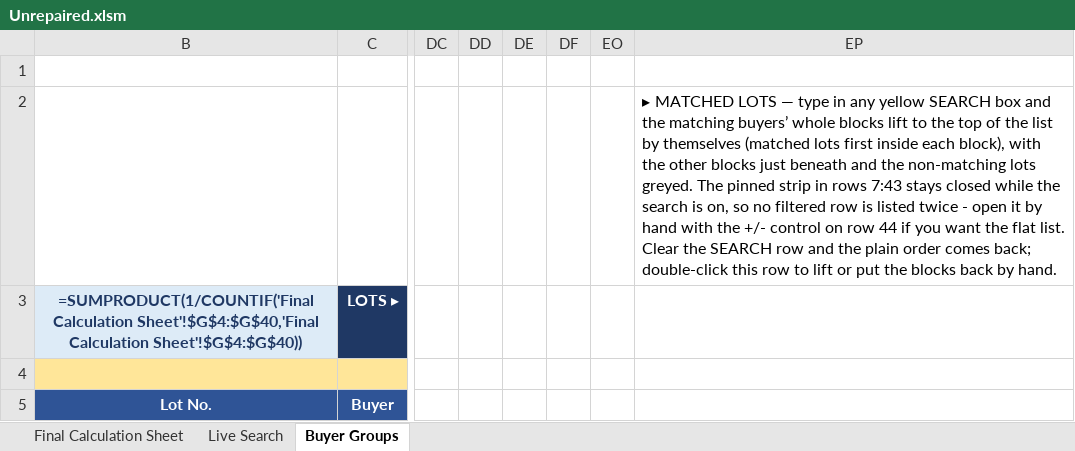
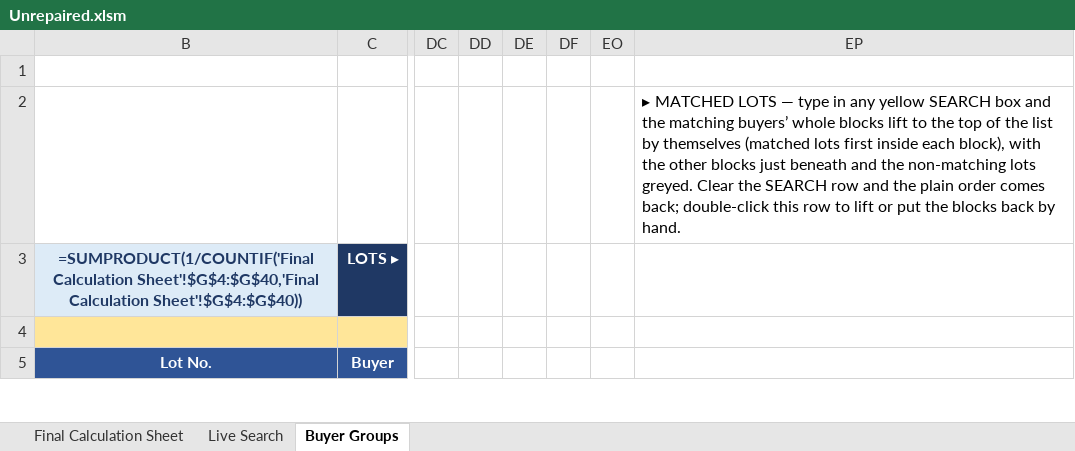
Before and after one commit to piyush4315/12.09.2026, an Excel workbook: Unrepaired.xlsm, sheet Buyer Groups, drawn as a sheet; only a part is shown, gaps mark what is left out; values as stored, in another font and other column widths than the file's, no borders; formulas without a stored value are shown as written; conditional formats not drawn; the diff covers the shown part only; the diff names each change by its address in the sheet, - before the commit and + after, or states it on an @@ line.

Commit message:
v7: physically delete the strip rows 7:44 - no strip, no hidden rows
- strip rows 7:43 gone; rows 44 never existed as an element either
- buyer blocks now sit at rows 7:56 (was 45:94), TOTAL/GRAND at 57:58
- per-lot match flag (AJ) and running rank (AK) now live in the lot's
  own row instead of the strip zone; C6 counts $AJ$7:$AJ$56
- the cascade dropdown engine (cols AM:EN) was live (the Lists sheet
  reads it), so it was block-moved to rows 57:95 with all in-sheet
  refs +53 (ROW() constants included) and every 'Buyer Groups'! ref on
  the Lists sheet shifted the same way
- grey-out CF rewritten to test the flag in the same row ($AJ7=0);
  all other CF ranges shifted with the table; strip-only CF dropped
- VBA: TABLE_FIRST=7/TABLE_LAST=56, SyncStrip and all strip code
  removed, Matched() replaced by FlagAt(row); the rest of the module
  (auto-lift, double-click toggle, backup sheet) is untouched
- how-to texts (EP2, A2) no longer mention the strip

Co-authored-by: arena-agent <297053741+arena-agent@users.noreply.github.com>

```diff
--- a/Unrepaired.xlsm (sheet Buyer Groups)
+++ b/Unrepaired.xlsm (sheet Buyer Groups)
-EP2: …lots greyed. The pinned strip in rows 7:43 stays closed while the search is on, so no filtered row is listed twice - open it by hand with the +/- control on row 44 if you want the flat list. Clear the…
+EP2: …lots greyed. Clear the…
```
Also changed, not shown: 37 added rows, 1 removed row and 309 edited cells elsewhere in this sheet, hidden cells.
